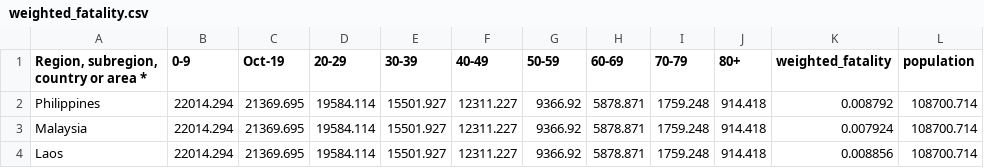
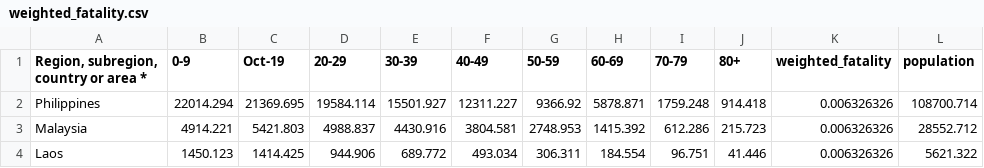
Before and after one commit to The-Kirby-Institute/covid19model-wpro, a CSV file: data_wpro/weighted_fatality.csv, drawn as a sheet.

```diff
--- a/data_wpro/weighted_fatality.csv
+++ b/data_wpro/weighted_fatality.csv
@@ -1,4 +1,4 @@
 "Region, subregion, country or area *",0-9,Oct-19,20-29,30-39,40-49,50-59,60-69,70-79,80+,weighted_fatality,population
-Philippines,22014.294,21369.695,19584.114,15501.927,12311.227,9366.92,5878.871,1759.248,914.418,0.008792,108700.714
-Malaysia,22014.294,21369.695,19584.114,15501.927,12311.227,9366.92,5878.871,1759.248,914.418,0.007924,108700.714
-Laos,22014.294,21369.695,19584.114,15501.927,12311.227,9366.92,5878.871,1759.248,914.418,0.008856,108700.714
+Philippines,22014.294,21369.695,19584.114,15501.927,12311.227,9366.92,5878.871,1759.248,914.418,0.006326326,108700.714
+Malaysia,4914.221,5421.803,4988.837,4430.916,3804.581,2748.953,1415.392,612.286,215.723,0.006326326,28552.712
+Laos,1450.123,1414.425,944.906,689.772,493.034,306.311,184.554,96.751,41.446,0.006326326,5621.322
```
Also changed, not shown: data_wpro/serial_interval.csv, 5 other files.
